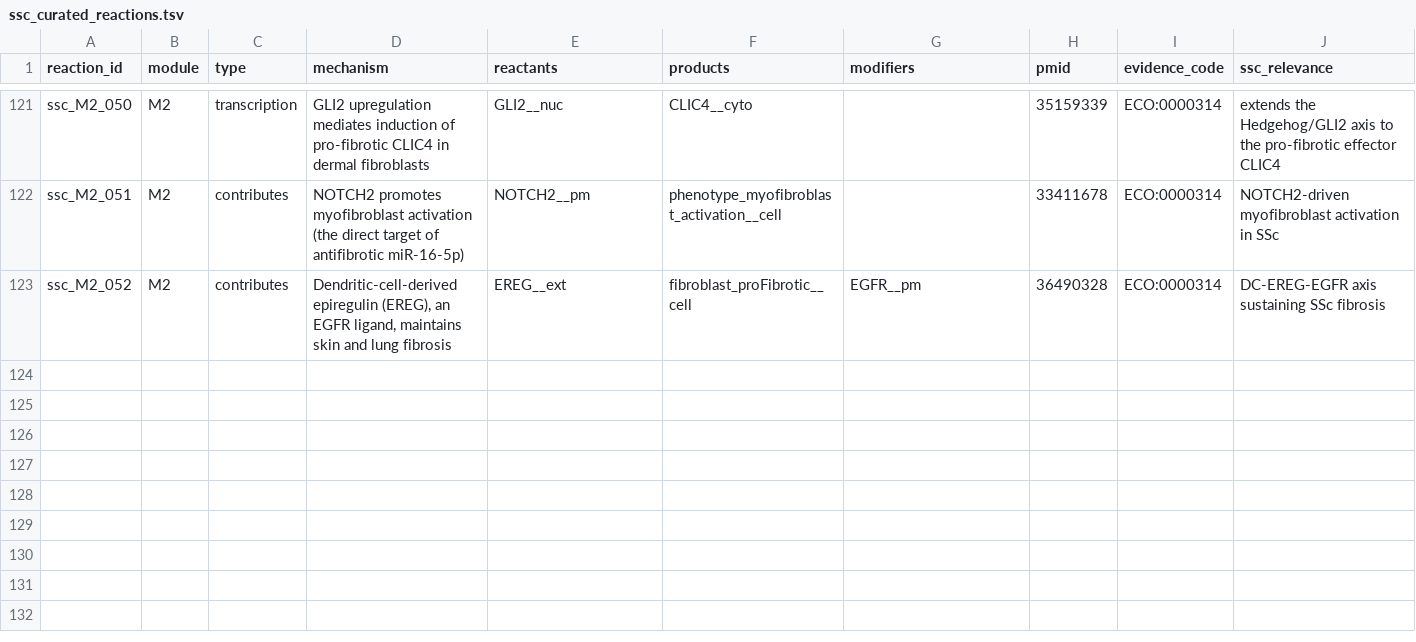
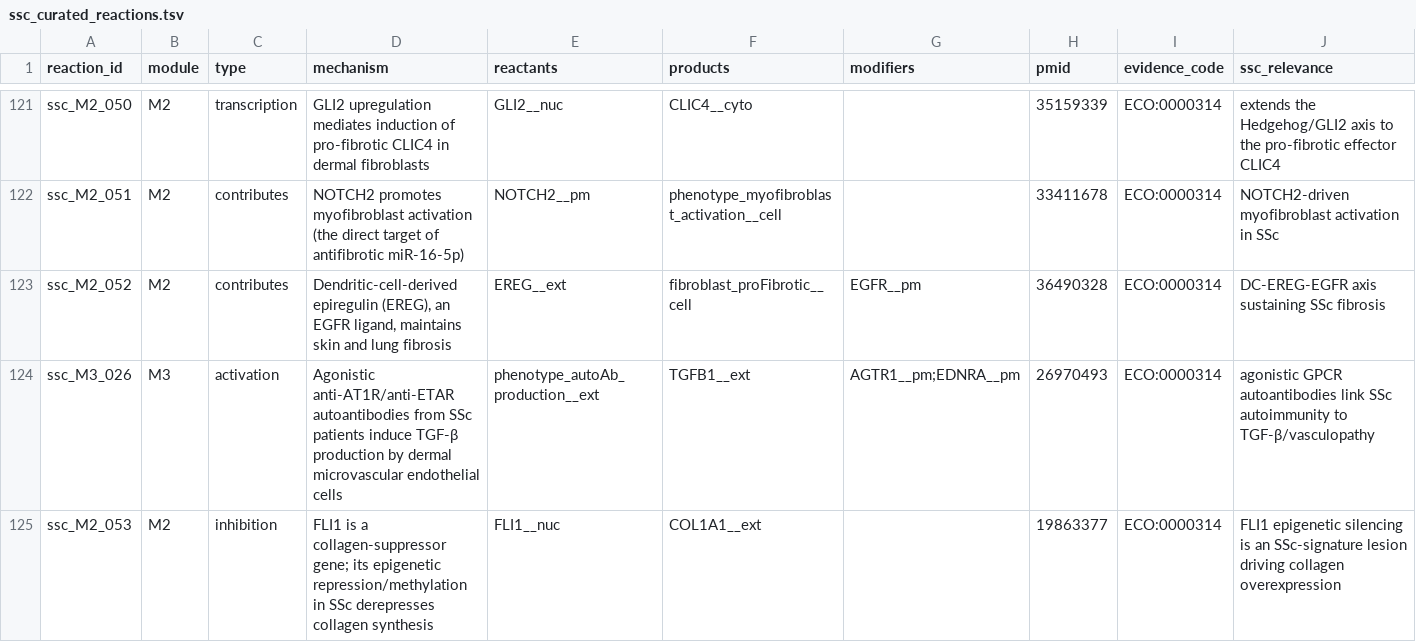
Before and after one commit to Nurtal/IDT_SSc_map, a TSV file: curation/ssc_curated_reactions.tsv, drawn as a sheet; only a part is shown, gaps mark what is left out; rows hold the shown columns only; the diff covers the shown part only; the diff names each change by its address in the sheet, - before the commit and + after, or states it on an @@ line.

```diff
--- a/curation/ssc_curated_reactions.tsv
+++ b/curation/ssc_curated_reactions.tsv
+row 124: ssc_M3_026 | M3 | activation | Agonistic anti-AT1R/anti-ETAR autoantibodies from SSc patients induce TGF-β production by dermal microvascular endothelial cells | phenotype_autoAb_production__ext | TGFB1__ext | AGTR1__pm;EDNRA__pm | 26970493 | ECO:0000314 | agonistic GPCR autoantibodies link SSc autoimmunity to TGF-β/vasculopathy
+row 125: ssc_M2_053 | M2 | inhibition | FLI1 is a collagen-suppressor gene; its epigenetic repression/methylation in SSc derepresses collagen synthesis | FLI1__nuc | COL1A1__ext |  | 19863377 | ECO:0000314 | FLI1 epigenetic silencing is an SSc-signature lesion driving collagen overexpression
```
Also changed, not shown: 6 added rows elsewhere in this file, analysis/network/centrality.tsv, curation/annotations/reaction_evidence.tsv, 18 other files.
